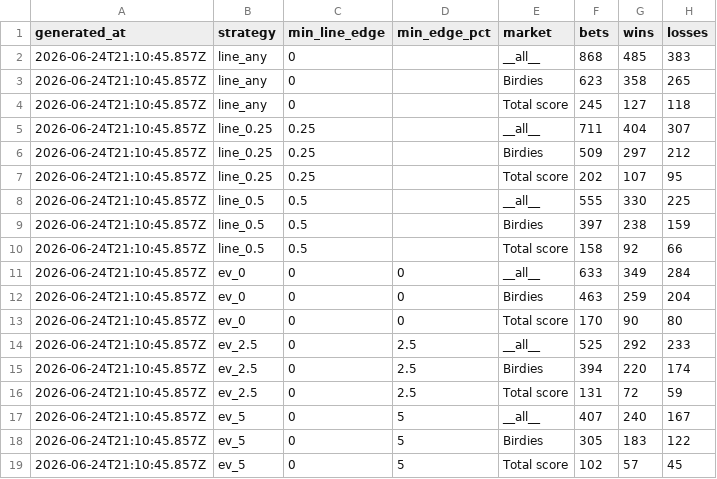
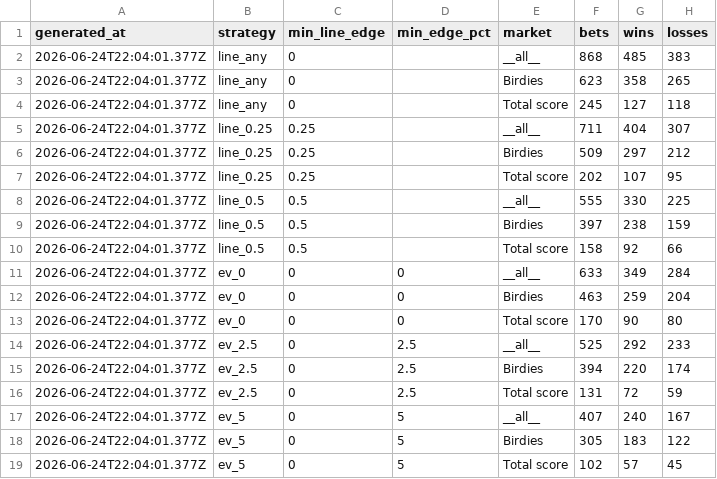
Before and after one commit to jriordan55/alpha-caddie, a CSV file: alpha-caddie-web/data/odds_model_roi_summary.csv, drawn as a sheet; only a part is shown; the diff names each change by its address in the sheet, - before the commit and + after, or states it on an @@ line.

```diff
--- a/alpha-caddie-web/data/odds_model_roi_summary.csv
+++ b/alpha-caddie-web/data/odds_model_roi_summary.csv
-A2:A19 (generated_at): 2026-06-24T21:10:45.857Z
+A2:A19 (generated_at): 2026-06-24T22:04:01.377Z
```
Also changed, not shown: alpha-caddie-web/data/odds_model_roi_detail.csv, alpha-caddie-web/data/round_projection_vs_actual.csv, 19 other files.
